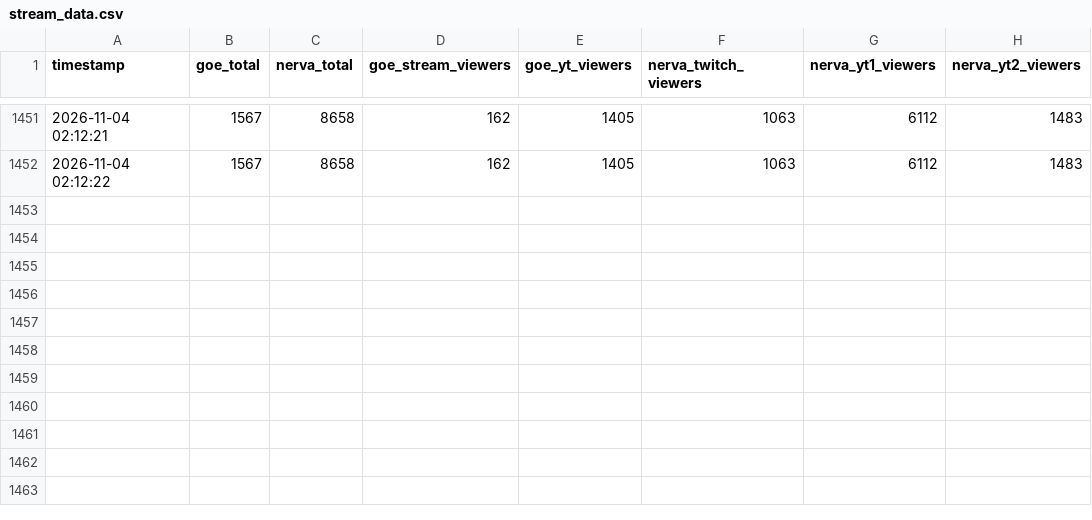
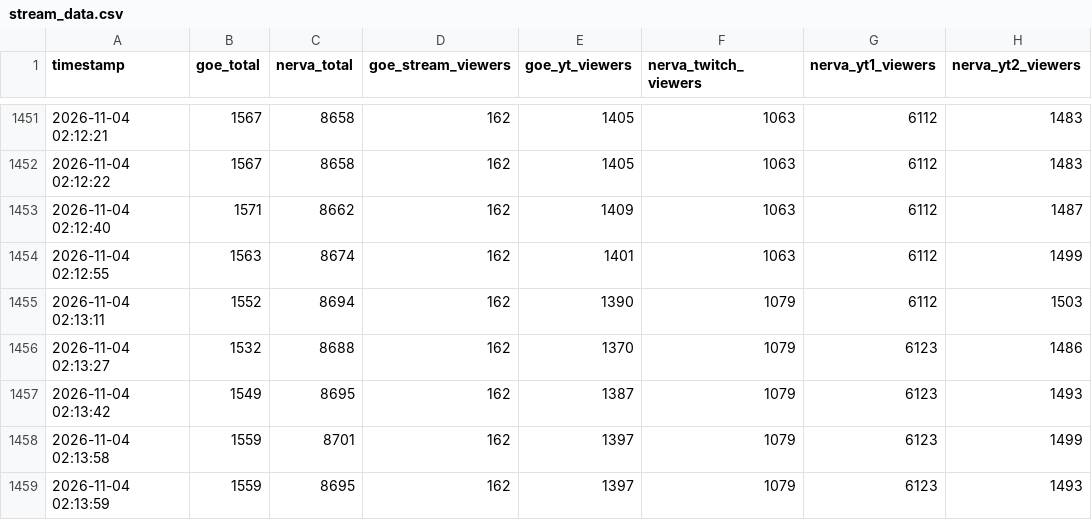
Before and after one commit to Maciejsonik/goe-bunkier, a CSV file: stream_data.csv, drawn as a sheet; only a part is shown, gaps mark what is left out; the diff names each change by its address in the sheet, - before the commit and + after, or states it on an @@ line.

```diff
--- a/stream_data.csv
+++ b/stream_data.csv
+row 1453: 2026-11-04 02:12:40 | 1571 | 8662 | 162 | 1409 | 1063 | 6112 | 1487
+row 1454: 2026-11-04 02:12:55 | 1563 | 8674 | 162 | 1401 | 1063 | 6112 | 1499
+row 1455: 2026-11-04 02:13:11 | 1552 | 8694 | 162 | 1390 | 1079 | 6112 | 1503
+row 1456: 2026-11-04 02:13:27 | 1532 | 8688 | 162 | 1370 | 1079 | 6123 | 1486
+row 1457: 2026-11-04 02:13:42 | 1549 | 8695 | 162 | 1387 | 1079 | 6123 | 1493
+row 1458: 2026-11-04 02:13:58 | 1559 | 8701 | 162 | 1397 | 1079 | 6123 | 1499
+row 1459: 2026-11-04 02:13:59 | 1559 | 8695 | 162 | 1397 | 1079 | 6123 | 1493
```
Also changed, not shown: 5 other files.
